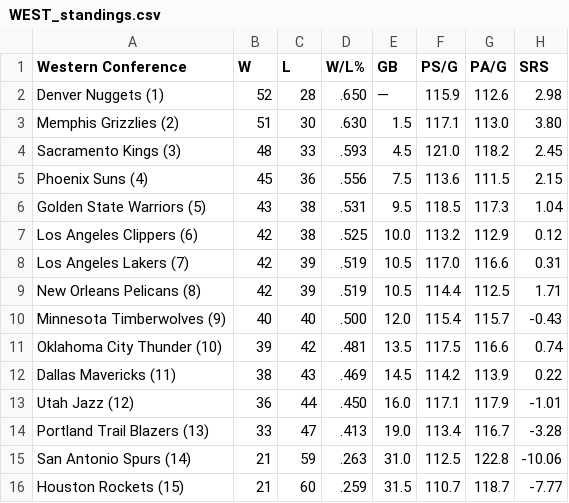
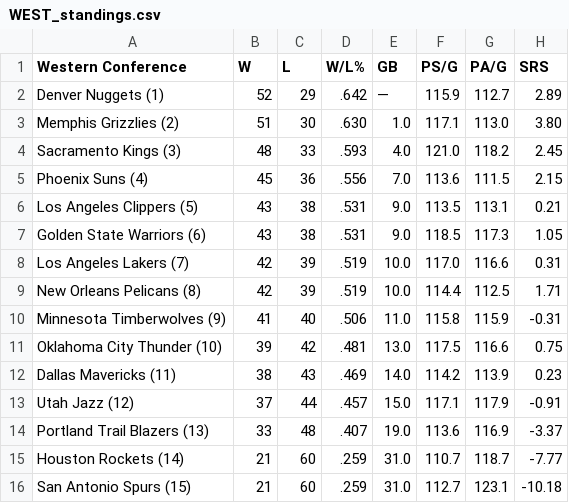
Before and after one commit to caHaber/flat-data-nba-standings, a CSV file: WEST_standings.csv, drawn as a sheet.

Commit message:
Flat: latest data (2023-04-09T16:08:58.249Z) {   "date": "2023-04-09T16:08:58.249Z",   "files": [     {       "name": "EAST_standings.csv",       "deltaBytes": 0,       "source": "https://www.espn.com/nba/standings"     },     {       "name": "NBA_2023.html",       "deltaBytes": -5,       "source": "https://www.espn.com/nba/standings"     },     {       "name": "WEST_standings.csv",       "deltaBytes": -1,       "source": "https://www.espn.com/nba/standings"     }   ] }

```diff
--- a/WEST_standings.csv
+++ b/WEST_standings.csv
@@ -1,16 +1,16 @@
 "Western Conference","W","L","W/L%","GB","PS/G","PA/G","SRS"
-"Denver Nuggets (1) ","52","28",".650","—","115.9","112.6","2.98"
-"Memphis Grizzlies (2) ","51","30",".630","1.5","117.1","113.0","3.80"
-"Sacramento Kings (3) ","48","33",".593","4.5","121.0","118.2","2.45"
-"Phoenix Suns (4) ","45","36",".556","7.5","113.6","111.5","2.15"
-"Golden State Warriors (5) ","43","38",".531","9.5","118.5","117.3","1.04"
-"Los Angeles Clippers (6) ","42","38",".525","10.0","113.2","112.9","0.12"
-"Los Angeles Lakers (7) ","42","39",".519","10.5","117.0","116.6","0.31"
-"New Orleans Pelicans (8) ","42","39",".519","10.5","114.4","112.5","1.71"
-"Minnesota Timberwolves (9) ","40","40",".500","12.0","115.4","115.7","-0.43"
-"Oklahoma City Thunder (10) ","39","42",".481","13.5","117.5","116.6","0.74"
-"Dallas Mavericks (11) ","38","43",".469","14.5","114.2","113.9","0.22"
-"Utah Jazz (12) ","36","44",".450","16.0","117.1","117.9","-1.01"
-"Portland Trail Blazers (13) ","33","47",".413","19.0","113.4","116.7","-3.28"
-"San Antonio Spurs (14) ","21","59",".263","31.0","112.5","122.8","-10.06"
-"Houston Rockets (15) ","21","60",".259","31.5","110.7","118.7","-7.77"
+"Denver Nuggets (1) ","52","29",".642","—","115.9","112.7","2.89"
+"Memphis Grizzlies (2) ","51","30",".630","1.0","117.1","113.0","3.80"
+"Sacramento Kings (3) ","48","33",".593","4.0","121.0","118.2","2.45"
+"Phoenix Suns (4) ","45","36",".556","7.0","113.6","111.5","2.15"
+"Los Angeles Clippers (5) ","43","38",".531","9.0","113.5","113.1","0.21"
+"Golden State Warriors (6) ","43","38",".531","9.0","118.5","117.3","1.05"
+"Los Angeles Lakers (7) ","42","39",".519","10.0","117.0","116.6","0.31"
+"New Orleans Pelicans (8) ","42","39",".519","10.0","114.4","112.5","1.71"
+"Minnesota Timberwolves (9) ","41","40",".506","11.0","115.8","115.9","-0.31"
+"Oklahoma City Thunder (10) ","39","42",".481","13.0","117.5","116.6","0.75"
+"Dallas Mavericks (11) ","38","43",".469","14.0","114.2","113.9","0.23"
+"Utah Jazz (12) ","37","44",".457","15.0","117.1","117.9","-0.91"
+"Portland Trail Blazers (13) ","33","48",".407","19.0","113.6","116.9","-3.37"
+"Houston Rockets (14) ","21","60",".259","31.0","110.7","118.7","-7.77"
+"San Antonio Spurs (15) ","21","60",".259","31.0","112.7","123.1","-10.18"
```
Also changed, not shown: EAST_standings.csv, 1 other file.
